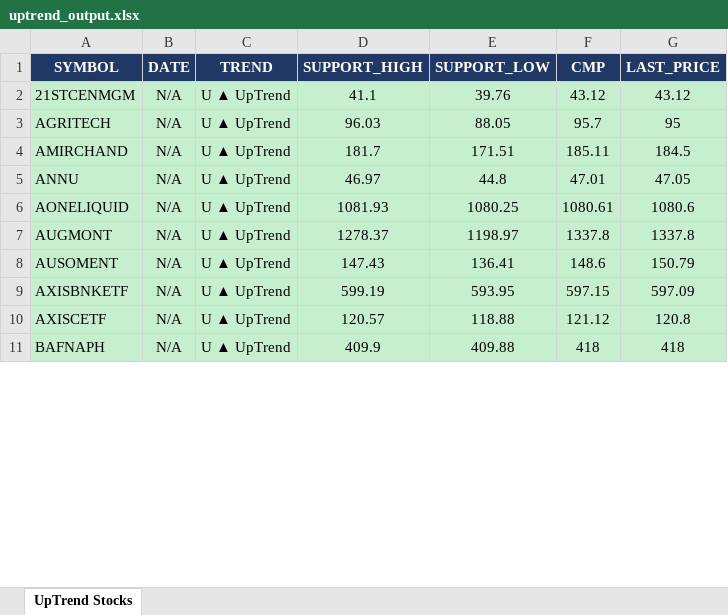
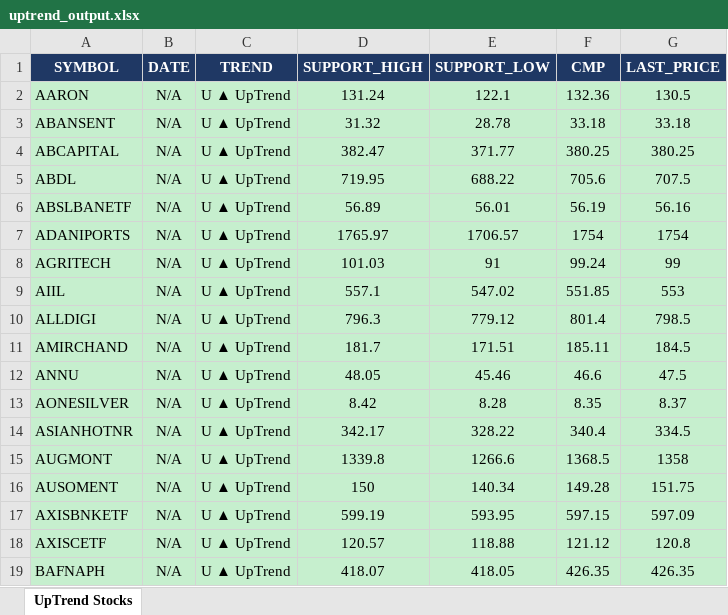
Before and after one commit to arthiindukuri510-crypto/NSEWeb, an Excel workbook: data/uptrend_output.xlsx, sheet UpTrend Stocks, drawn as a sheet; only a part is shown; values as stored, in another font and other column widths than the file's, no borders; removed rows and columns are numbered as before the commit, all else as after; the diff covers the shown part only; the diff names each change by its address in the sheet, - before the commit and + after, or states it on an @@ line.

```diff
--- a/data/uptrend_output.xlsx (sheet UpTrend Stocks)
+++ b/data/uptrend_output.xlsx (sheet UpTrend Stocks)
-row 2: 21STCENMGM | N/A | U ▲ UpTrend | 41.1 | 39.76 | 43.12 | 43.12
+row 2: AARON | N/A | U ▲ UpTrend | 131.24 | 122.1 | 132.36 | 130.5
+row 3: ABANSENT | N/A | U ▲ UpTrend | 31.32 | 28.78 | 33.18 | 33.18
+row 4: ABCAPITAL | N/A | U ▲ UpTrend | 382.47 | 371.77 | 380.25 | 380.25
+row 5: ABDL | N/A | U ▲ UpTrend | 719.95 | 688.22 | 705.6 | 707.5
+row 6: ABSLBANETF | N/A | U ▲ UpTrend | 56.89 | 56.01 | 56.19 | 56.16
+row 7: ADANIPORTS | N/A | U ▲ UpTrend | 1765.97 | 1706.57 | 1754 | 1754
-D8 (SUPPORT_HIGH): 96.03
+D8 (SUPPORT_HIGH): 101.03
-E8 (SUPPORT_LOW): 88.05
+E8 (SUPPORT_LOW): 91
-F8 (CMP): 95.7
+F8 (CMP): 99.24
-G8 (LAST_PRICE): 95
+G8 (LAST_PRICE): 99
+row 9: AIIL | N/A | U ▲ UpTrend | 557.1 | 547.02 | 551.85 | 553
+row 10: ALLDIGI | N/A | U ▲ UpTrend | 796.3 | 779.12 | 801.4 | 798.5
-D12 (SUPPORT_HIGH): 46.97
+D12 (SUPPORT_HIGH): 48.05
-E12 (SUPPORT_LOW): 44.8
+E12 (SUPPORT_LOW): 45.46
-F12 (CMP): 47.01
+F12 (CMP): 46.6
-G12 (LAST_PRICE): 47.05
+G12 (LAST_PRICE): 47.5
-row 6: AONELIQUID | N/A | U ▲ UpTrend | 1081.93 | 1080.25 | 1080.61 | 1080.6
+row 13: AONESILVER | N/A | U ▲ UpTrend | 8.42 | 8.28 | 8.35 | 8.37
+row 14: ASIANHOTNR | N/A | U ▲ UpTrend | 342.17 | 328.22 | 340.4 | 334.5
-D15 (SUPPORT_HIGH): 1278.37
+D15 (SUPPORT_HIGH): 1339.8
-E15 (SUPPORT_LOW): 1198.97
+E15 (SUPPORT_LOW): 1266.6
-F15 (CMP): 1337.8
+F15 (CMP): 1368.5
-G15 (LAST_PRICE): 1337.8
+G15 (LAST_PRICE): 1358
-D16 (SUPPORT_HIGH): 147.43
+D16 (SUPPORT_HIGH): 150
-E16 (SUPPORT_LOW): 136.41
+E16 (SUPPORT_LOW): 140.34
-F16 (CMP): 148.6
+F16 (CMP): 149.28
-G16 (LAST_PRICE): 150.79
+G16 (LAST_PRICE): 151.75
-D19 (SUPPORT_HIGH): 409.9
+D19 (SUPPORT_HIGH): 418.07
-E19 (SUPPORT_LOW): 409.88
+E19 (SUPPORT_LOW): 418.05
-F19 (CMP): 418
+F19 (CMP): 426.35
-G19 (LAST_PRICE): 418
+G19 (LAST_PRICE): 426.35
```
Also changed, not shown: 144 added rows, 34 removed rows and 152 edited cells elsewhere in this sheet, data/Low_Price.xlsx, data/trend_output.xlsx, 2 other files.
